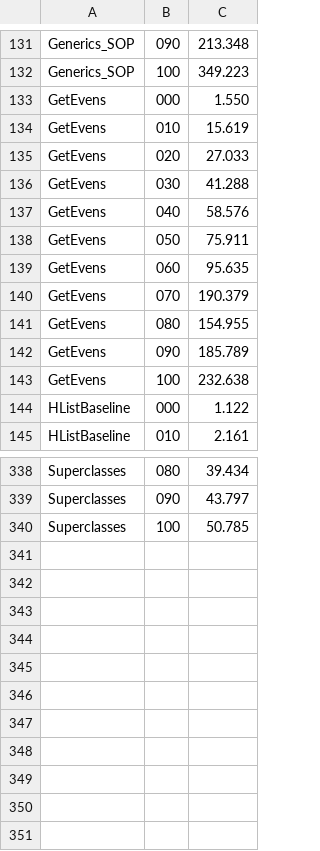
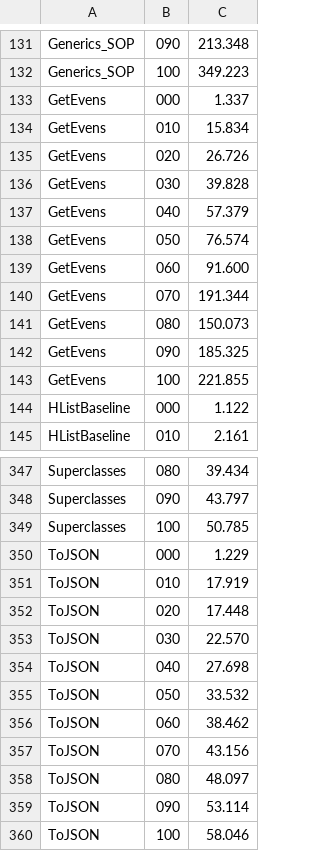
Before and after one commit to well-typed/large-records, a CSV file: large-records-benchmarks/report/timing.csv, drawn as a sheet; only a part is shown, gaps mark what is left out; the diff covers the shown part only.

```diff
--- a/large-records-benchmarks/report/timing.csv
+++ b/large-records-benchmarks/report/timing.csv
@@ -132,13 +132,13 @@ Generics_SOP,090,213.348
 Generics_SOP,100,349.223
-GetEvens,000,1.550
-GetEvens,010,15.619
-GetEvens,020,27.033
-GetEvens,030,41.288
-GetEvens,040,58.576
-GetEvens,050,75.911
-GetEvens,060,95.635
-GetEvens,070,190.379
-GetEvens,080,154.955
-GetEvens,090,185.789
-GetEvens,100,232.638
+GetEvens,000,1.337
+GetEvens,010,15.834
+GetEvens,020,26.726
+GetEvens,030,39.828
+GetEvens,040,57.379
+GetEvens,050,76.574
+GetEvens,060,91.600
+GetEvens,070,191.344
+GetEvens,080,150.073
+GetEvens,090,185.325
+GetEvens,100,221.855
 HListBaseline,000,1.122
@@ -340 +349,12 @@ Superclasses,090,43.797
 Superclasses,100,50.785
+ToJSON,000,1.229
+ToJSON,010,17.919
+ToJSON,020,17.448
+ToJSON,030,22.570
+ToJSON,040,27.698
+ToJSON,050,33.532
+ToJSON,060,38.462
+ToJSON,070,43.156
+ToJSON,080,48.097
+ToJSON,090,53.114
+ToJSON,100,58.046
```
Also changed, not shown: 9 added rows and 76 edited cells elsewhere in this file, large-records-benchmarks/report/coresize.csv, large-records-benchmarks/report/runtime.csv, 37 other files.
